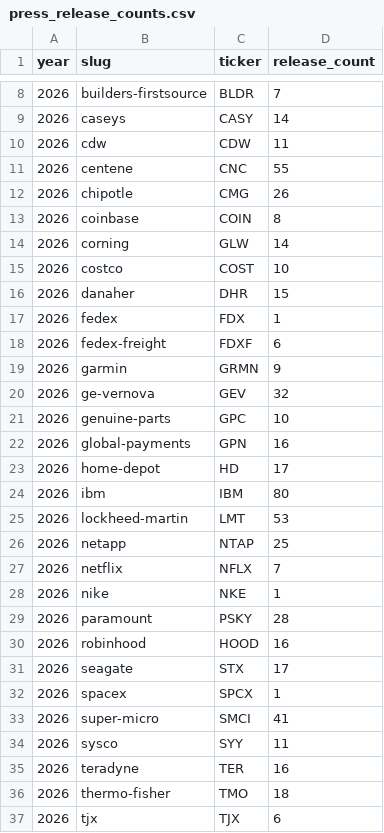
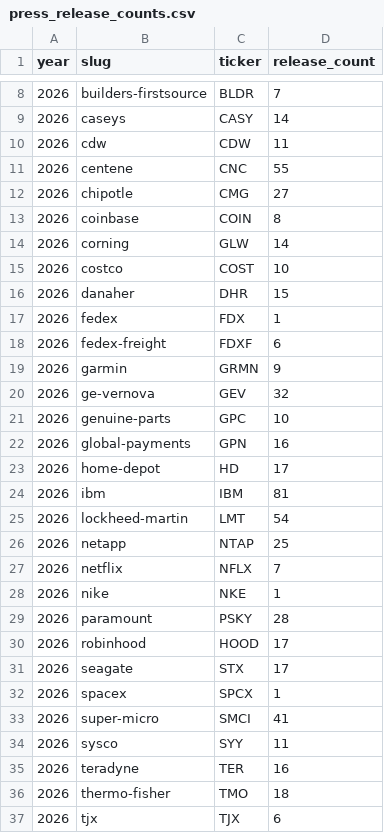
Before and after one commit to KamarajuKusumanchi/primary_wire, a CSV file: reports/latest/press_release_counts.csv, drawn as a sheet; only a part is shown, gaps mark what is left out.

```diff
--- a/reports/latest/press_release_counts.csv
+++ b/reports/latest/press_release_counts.csv
@@ -11,3 +11,3 @@ year,slug,ticker,release_count
 2026,centene,CNC,55
-2026,chipotle,CMG,26
+2026,chipotle,CMG,27
 2026,coinbase,COIN,8
@@ -23,4 +23,4 @@ year,slug,ticker,release_count
 2026,home-depot,HD,17
-2026,ibm,IBM,80
-2026,lockheed-martin,LMT,53
+2026,ibm,IBM,81
+2026,lockheed-martin,LMT,54
 2026,netapp,NTAP,25
@@ -29,3 +29,3 @@ year,slug,ticker,release_count
 2026,paramount,PSKY,28
-2026,robinhood,HOOD,16
+2026,robinhood,HOOD,17
 2026,seagate,STX,17
```
Also changed, not shown: 11 other files.
